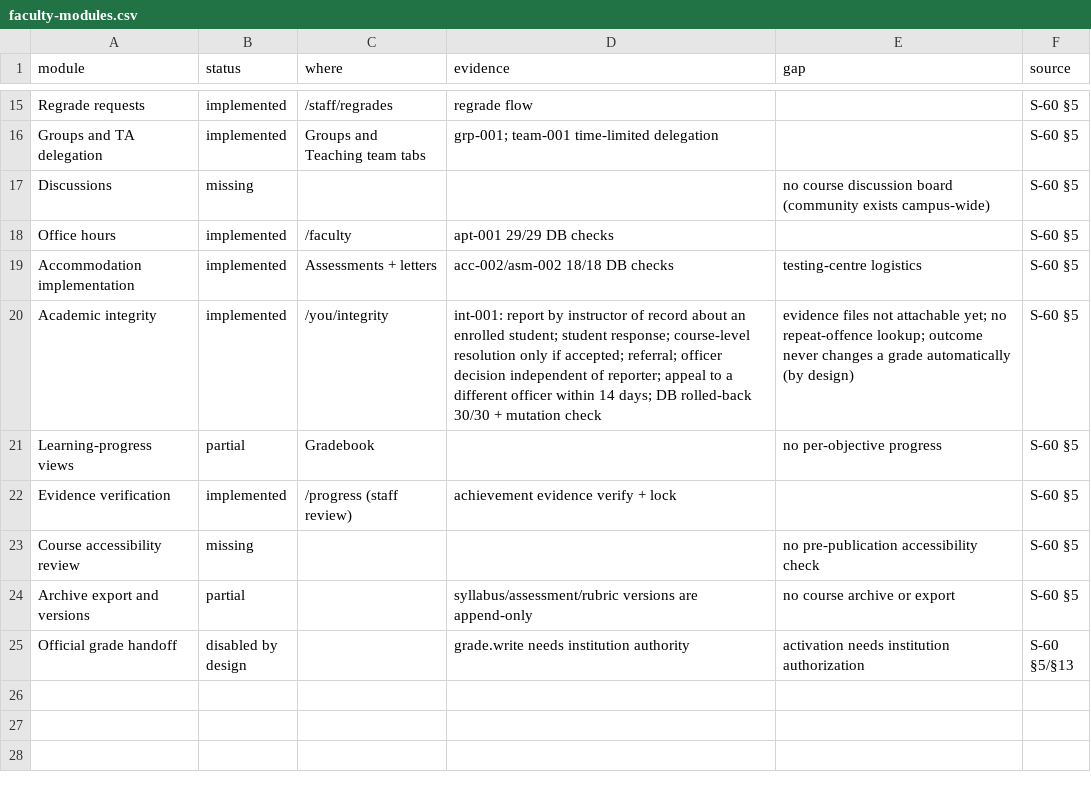
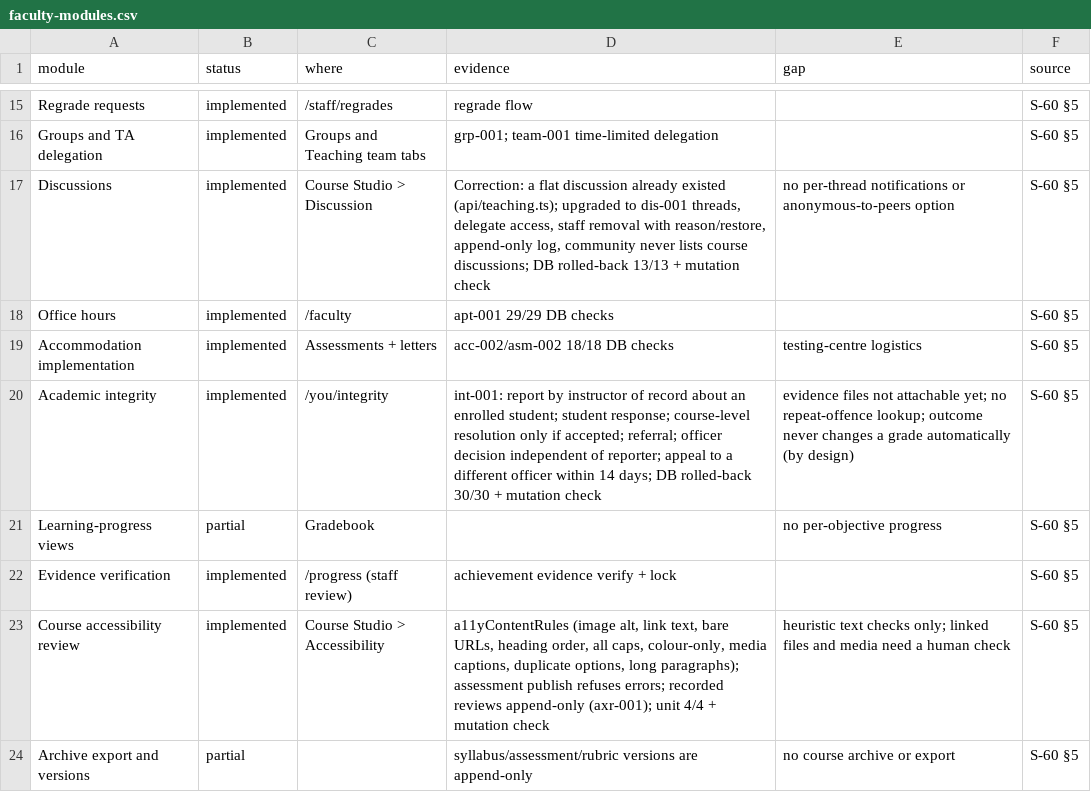
Before and after one commit to harrisonjrubin7-cmyk/semester, a CSV file: zite/docs/execution/faculty-modules.csv, drawn as a sheet; only a part is shown, gaps mark what is left out; the shorter side is filled out with more unchanged rows.

```diff
--- a/zite/docs/execution/faculty-modules.csv
+++ b/zite/docs/execution/faculty-modules.csv
@@ -16,3 +16,3 @@ Regrade requests,implemented,/staff/regrades,regrade flow,,S-60 §5
 Groups and TA delegation,implemented,Groups and Teaching team tabs,grp-001; team-001 time-limited delegation,,S-60 §5
-Discussions,missing,,,no course discussion board (community exists campus-wide),S-60 §5
+Discussions,implemented,Course Studio > Discussion,"Correction: a flat discussion already existed (api/teaching.ts); upgraded to dis-001 threads, delegate access, staff removal with reason/restore, append-only log, community never lists course discussions; DB rolled-back 13/13 + mutation check",no per-thread notifications or anonymous-to-peers option,S-60 §5
 Office hours,implemented,/faculty,apt-001 29/29 DB checks,,S-60 §5
@@ -22,3 +22,3 @@ Learning-progress views,partial,Gradebook,,no per-objective progress,S-60 §5
 Evidence verification,implemented,/progress (staff review),achievement evidence verify + lock,,S-60 §5
-Course accessibility review,missing,,,no pre-publication accessibility check,S-60 §5
+Course accessibility review,implemented,Course Studio > Accessibility,"a11yContentRules (image alt, link text, bare URLs, heading order, all caps, colour-only, media captions, duplicate options, long paragraphs); assessment publish refuses errors; recorded reviews append-only (axr-001); unit 4/4 + mutation check","heuristic text checks only; linked files and media need a human check",S-60 §5
 Archive export and versions,partial,,syllabus/assessment/rubric versions are append-only,no course archive or export,S-60 §5
```
Also changed, not shown: zite/docs/execution/capability-registry.csv, 16 other files.
